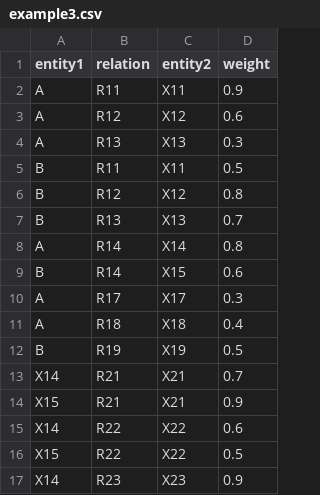
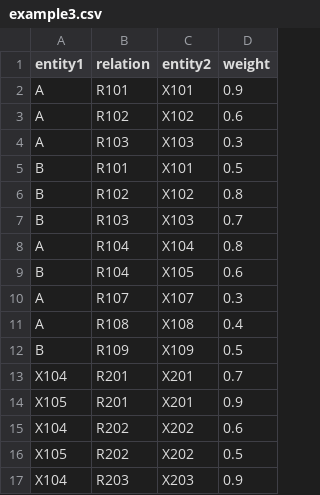
Before and after one commit to Fredreally6/Neo4j_neomodel, a CSV file: data/example3.csv, drawn as a sheet; only a part is shown; the diff covers the shown part only.

```diff
--- a/data/example3.csv
+++ b/data/example3.csv
@@ -1,17 +1,17 @@
 entity1,relation,entity2,weight
-A,R11,X11,0.9
-A,R12,X12,0.6
-A,R13,X13,0.3
-B,R11,X11,0.5
-B,R12,X12,0.8
-B,R13,X13,0.7
-A,R14,X14,0.8
-B,R14,X15,0.6
-A,R17,X17,0.3
-A,R18,X18,0.4
-B,R19,X19,0.5
-X14,R21,X21,0.7
-X15,R21,X21,0.9
-X14,R22,X22,0.6
-X15,R22,X22,0.5
-X14,R23,X23,0.9
+A,R101,X101,0.9
+A,R102,X102,0.6
+A,R103,X103,0.3
+B,R101,X101,0.5
+B,R102,X102,0.8
+B,R103,X103,0.7
+A,R104,X104,0.8
+B,R104,X105,0.6
+A,R107,X107,0.3
+A,R108,X108,0.4
+B,R109,X109,0.5
+X104,R201,X201,0.7
+X105,R201,X201,0.9
+X104,R202,X202,0.6
+X105,R202,X202,0.5
+X104,R203,X203,0.9
```
Also changed, not shown: 45 edited cells elsewhere in this file, data/example2.csv, 6 other files.
